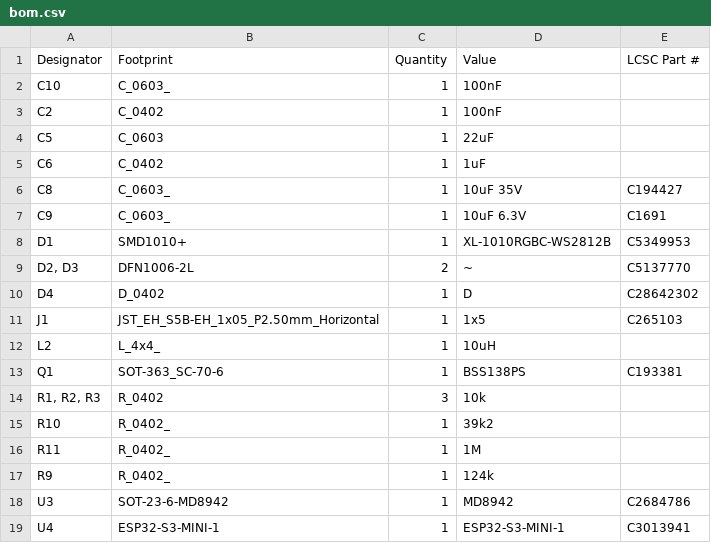
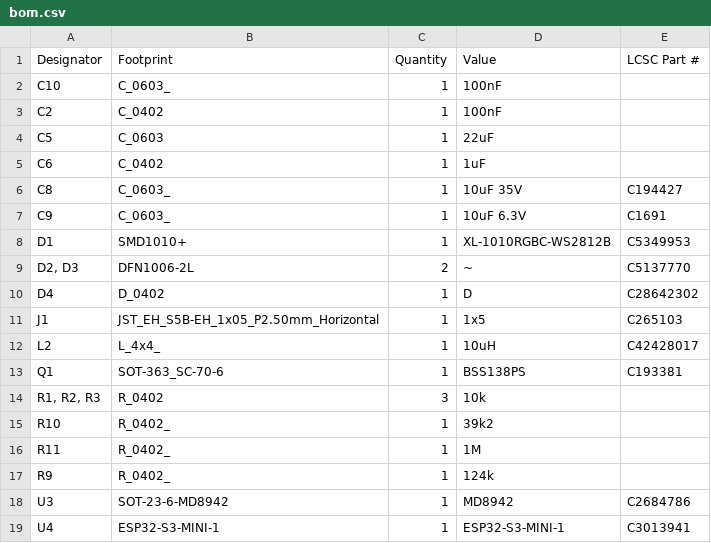
Before and after one commit to FigJam23/ESP32-Faikin-ESP32-C6-, a CSV file: PCB/Faikin/production/bom.csv, drawn as a sheet.

```diff
--- a/PCB/Faikin/production/bom.csv
+++ b/PCB/Faikin/production/bom.csv
@@ -11,3 +11,3 @@ D4,D_0402,1,D,C28642302
 J1,JST_EH_S5B-EH_1x05_P2.50mm_Horizontal,1,1x5,C265103
-L2,L_4x4_,1,10uH,
+L2,L_4x4_,1,10uH,C42428017
 Q1,SOT-363_SC-70-6,1,BSS138PS,C193381
```
Also changed, not shown: PCB/Faikin/production/positions.csv, 5 other files.
